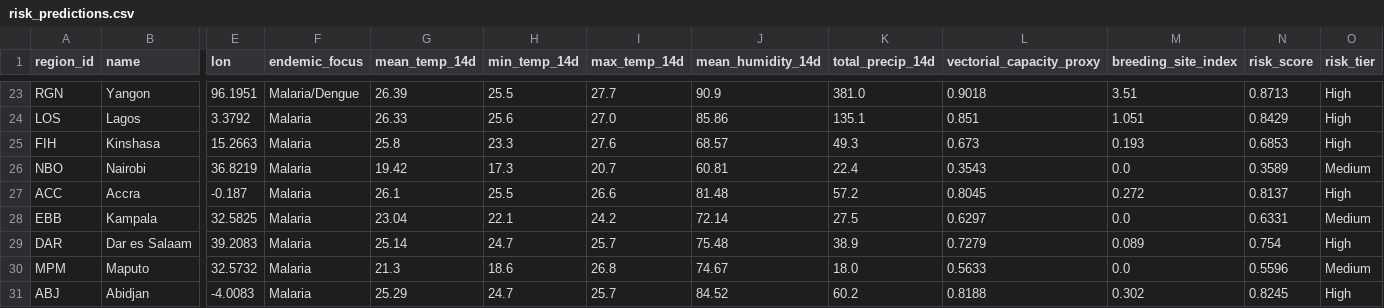
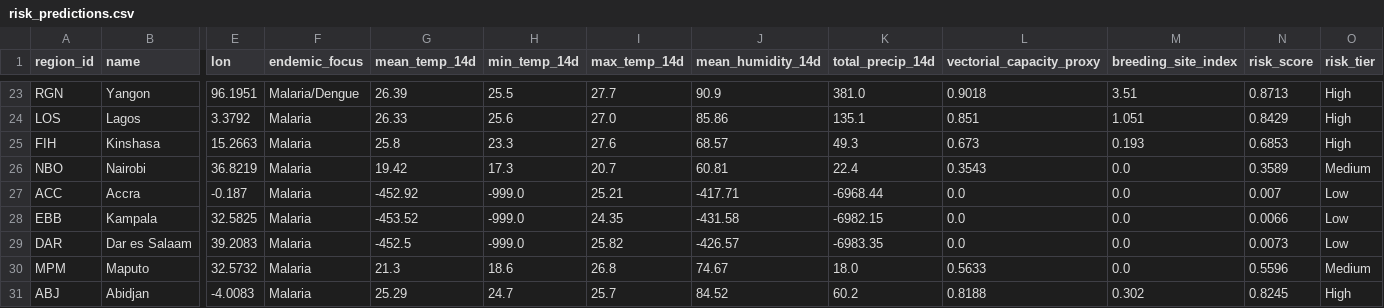
Before and after one commit to Rohith-888-destroyer/BioWeather, a CSV file: data/processed/risk_predictions.csv, drawn as a sheet; only a part is shown, gaps mark what is left out; the diff covers the shown part only; the diff names each change by its address in the sheet, - before the commit and + after, or states it on an @@ line.

```diff
--- a/data/processed/risk_predictions.csv
+++ b/data/processed/risk_predictions.csv
-G27 (mean_temp_14d): 26.1
+G27 (mean_temp_14d): -452.92
-H27 (min_temp_14d): 25.5
+H27 (min_temp_14d): -999.0
-I27 (max_temp_14d): 26.6
+I27 (max_temp_14d): 25.21
-J27 (mean_humidity_14d): 81.48
+J27 (mean_humidity_14d): -417.71
-K27 (total_precip_14d): 57.2
+K27 (total_precip_14d): -6968.44
-L27 (vectorial_capacity_proxy): 0.8045
+L27 (vectorial_capacity_proxy): 0.0
-M27 (breeding_site_index): 0.272
+M27 (breeding_site_index): 0.0
-N27 (risk_score): 0.8137
+N27 (risk_score): 0.007
-O27 (risk_tier): High
+O27 (risk_tier): Low
-G28 (mean_temp_14d): 23.04
+G28 (mean_temp_14d): -453.52
-H28 (min_temp_14d): 22.1
+H28 (min_temp_14d): -999.0
-I28 (max_temp_14d): 24.2
+I28 (max_temp_14d): 24.35
-J28 (mean_humidity_14d): 72.14
+J28 (mean_humidity_14d): -431.58
-K28 (total_precip_14d): 27.5
+K28 (total_precip_14d): -6982.15
-L28 (vectorial_capacity_proxy): 0.6297
+L28 (vectorial_capacity_proxy): 0.0
-N28 (risk_score): 0.6331
+N28 (risk_score): 0.0066
-O28 (risk_tier): Medium
+O28 (risk_tier): Low
-G29 (mean_temp_14d): 25.14
+G29 (mean_temp_14d): -452.5
-H29 (min_temp_14d): 24.7
+H29 (min_temp_14d): -999.0
-I29 (max_temp_14d): 25.7
+I29 (max_temp_14d): 25.82
-J29 (mean_humidity_14d): 75.48
+J29 (mean_humidity_14d): -426.57
-K29 (total_precip_14d): 38.9
+K29 (total_precip_14d): -6983.35
-L29 (vectorial_capacity_proxy): 0.7279
+L29 (vectorial_capacity_proxy): 0.0
-M29 (breeding_site_index): 0.089
+M29 (breeding_site_index): 0.0
-N29 (risk_score): 0.754
+N29 (risk_score): 0.0073
-O29 (risk_tier): High
+O29 (risk_tier): Low
```
Also changed, not shown: 113 edited cells elsewhere in this file, data/processed/features_latest.csv, 7 other files.
